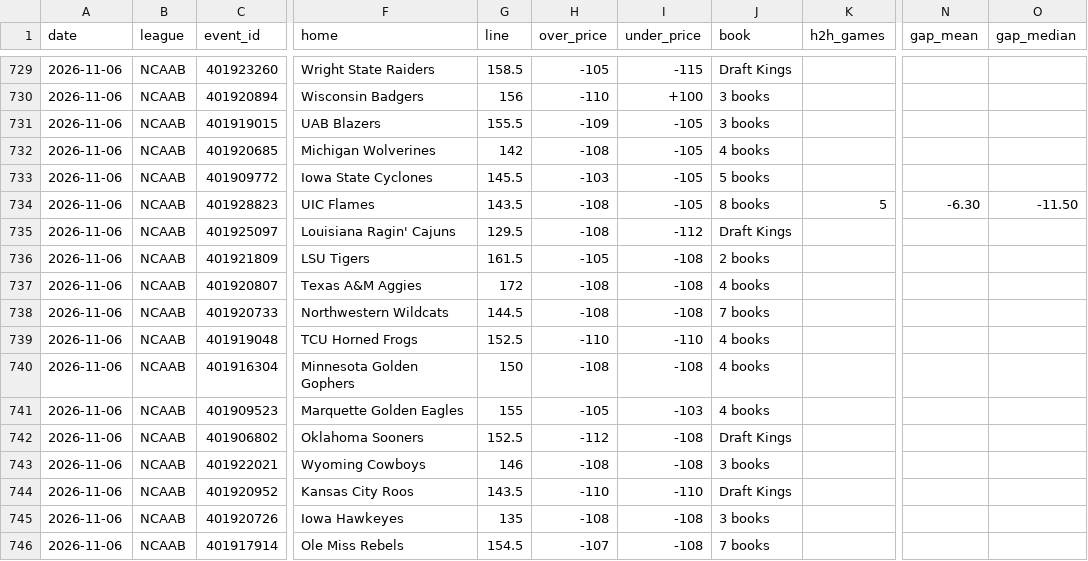
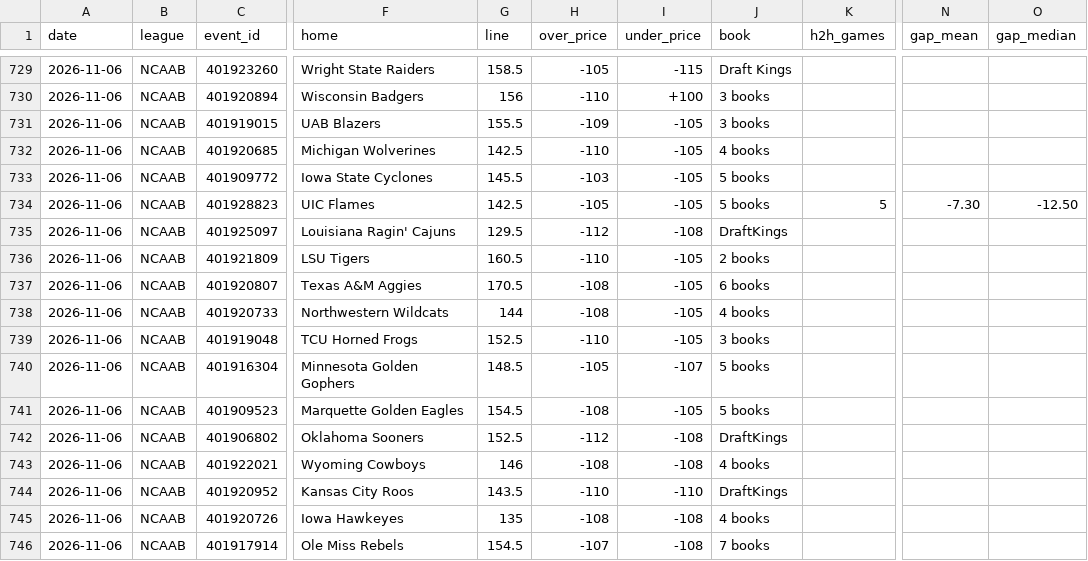
Before and after one commit to Silentprodigy-rnt/yugi-sb-bot-v2, a CSV file: docs/history.csv, drawn as a sheet; only a part is shown, gaps mark what is left out; the diff covers the shown part only; the diff names each change by its address in the sheet, - before the commit and + after, or states it on an @@ line.

```diff
--- a/docs/history.csv
+++ b/docs/history.csv
-G732 (line): 142
+G732 (line): 142.5
-H732 (over_price): -108
+H732 (over_price): -110
-G734 (line): 143.5
+G734 (line): 142.5
-H734 (over_price): -108
+H734 (over_price): -105
-J734 (book): 8 books
+J734 (book): 5 books
-N734 (gap_mean): -6.30
+N734 (gap_mean): -7.30
-O734 (gap_median): -11.50
+O734 (gap_median): -12.50
-H735 (over_price): -108
+H735 (over_price): -112
-I735 (under_price): -112
+I735 (under_price): -108
-J735 (book): Draft Kings
+J735 (book): DraftKings
-G736 (line): 161.5
+G736 (line): 160.5
-H736 (over_price): -105
+H736 (over_price): -110
-I736:I738 (under_price): -108
+I736:I738 (under_price): -105
-G737 (line): 172
+G737 (line): 170.5
-J737 (book): 4 books
+J737 (book): 6 books
-G738 (line): 144.5
+G738 (line): 144
-J738 (book): 7 books
+J738 (book): 4 books
-I739 (under_price): -110
+I739 (under_price): -105
-J739 (book): 4 books
+J739 (book): 3 books
-G740 (line): 150
+G740 (line): 148.5
-H740 (over_price): -108
+H740 (over_price): -105
-I740 (under_price): -108
+I740 (under_price): -107
-J740:J741 (book): 4 books
+J740:J741 (book): 5 books
-G741 (line): 155
+G741 (line): 154.5
-H741 (over_price): -105
+H741 (over_price): -108
-I741 (under_price): -103
+I741 (under_price): -105
-J742 (book): Draft Kings
+J742 (book): DraftKings
-J743 (book): 3 books
+J743 (book): 4 books
-J744 (book): Draft Kings
+J744 (book): DraftKings
-J745 (book): 3 books
+J745 (book): 4 books
```
Also changed, not shown: 2 added rows and 62 edited cells elsewhere in this file, 2 other files.
